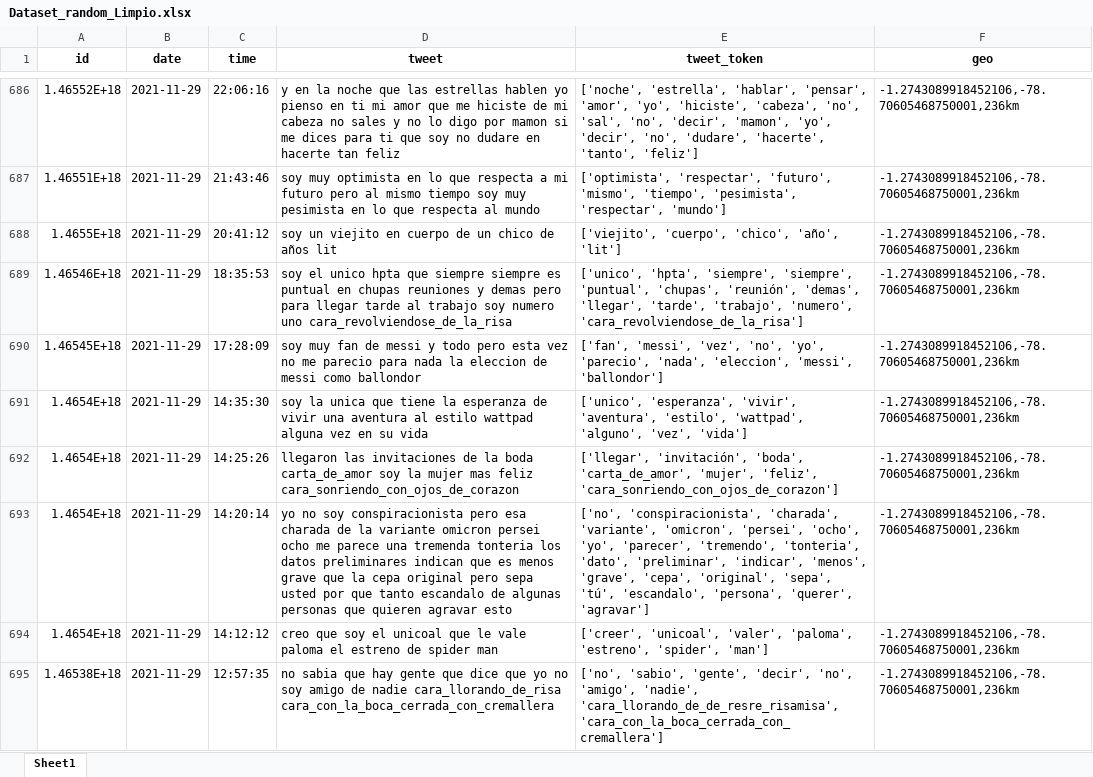
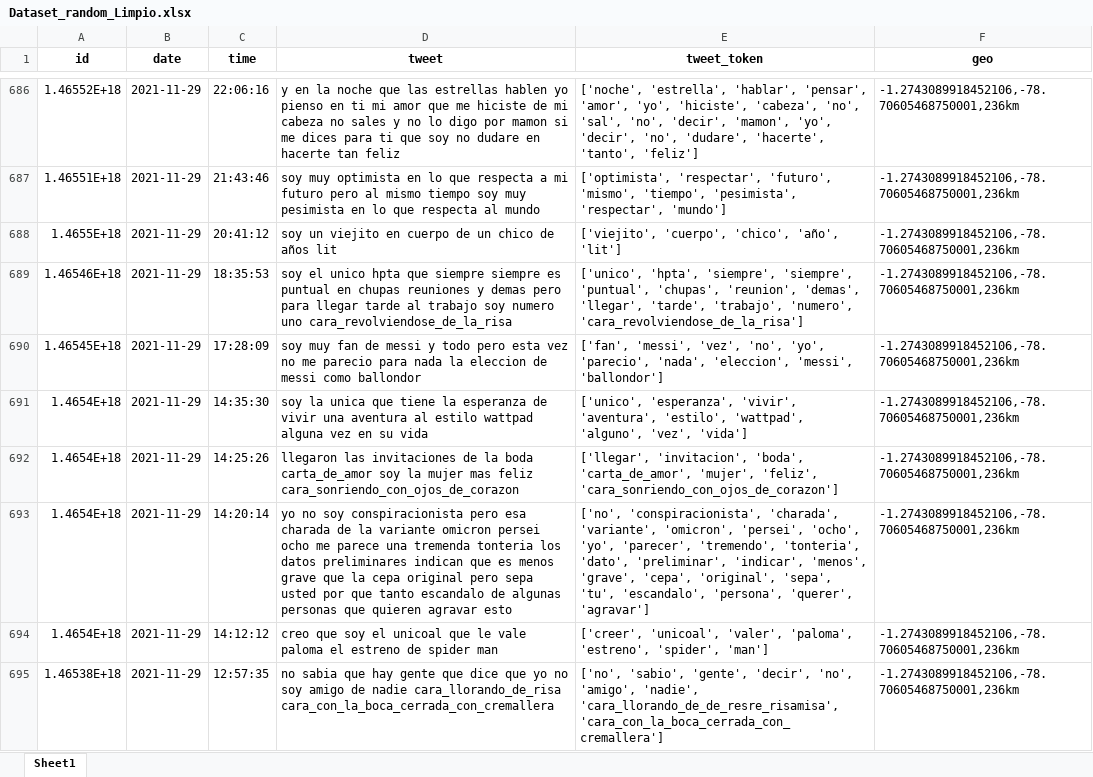
Before and after one commit to byronmb/Identificaci-n_Depresion_Ecuador, an Excel workbook: Preprocesamiento/Dataset_random_Limpio.xlsx, sheet Sheet1, drawn as a sheet; only a part is shown, gaps mark what is left out; values as stored, in another font and other column widths than the file's, no borders; the diff covers the shown part only; the diff names each change by its address in the sheet, - before the commit and + after, or states it on an @@ line.

```diff
--- a/Preprocesamiento/Dataset_random_Limpio.xlsx (sheet Sheet1)
+++ b/Preprocesamiento/Dataset_random_Limpio.xlsx (sheet Sheet1)
-E689 (tweet_token): …'puntual', 'chupas', 'reunión', 'demas', 'llegar',…
+E689 (tweet_token): …'puntual', 'chupas', 'reunion', 'demas', 'llegar',…
-E692 (tweet_token): ['llegar', 'invitación', 'boda', 'carta_de_amor',…
+E692 (tweet_token): ['llegar', 'invitacion', 'boda', 'carta_de_amor',…
-E693 (tweet_token): …'original', 'sepa', 'tú', 'escandalo', 'persona',…
+E693 (tweet_token): …'original', 'sepa', 'tu', 'escandalo', 'persona',…
```
Also changed, not shown: 522 edited cells elsewhere in this sheet, Preprocesamiento/Dataset_depresivo_Limpio.xlsx, Preprocesamiento/Dataset_depresivo_Openrefine.xlsx, 9 other files.
